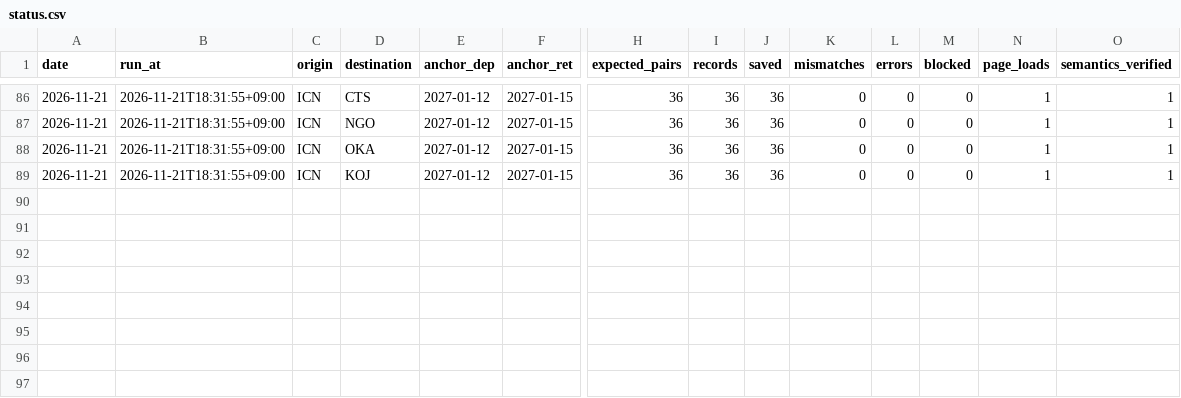
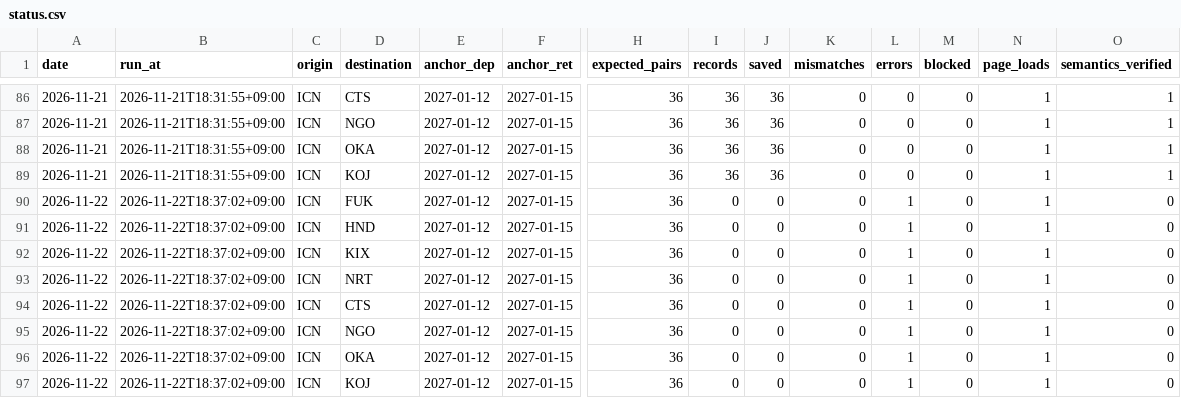
Before and after one commit to shiptopmin/fly, a CSV file: data/probes/preroll/status.csv, drawn as a sheet; only a part is shown, gaps mark what is left out; rows hold the shown columns only; the diff names each change by its address in the sheet, - before the commit and + after, or states it on an @@ line.

```diff
--- a/data/probes/preroll/status.csv
+++ b/data/probes/preroll/status.csv
+row 90: 2026-11-22 | 2026-11-22T18:37:02+09:00 | ICN | FUK | 2027-01-12 | 2027-01-15 | 36 | 0 | 0 | 0 | 1 | 0 | 1 | 0
+row 91: 2026-11-22 | 2026-11-22T18:37:02+09:00 | ICN | HND | 2027-01-12 | 2027-01-15 | 36 | 0 | 0 | 0 | 1 | 0 | 1 | 0
+row 92: 2026-11-22 | 2026-11-22T18:37:02+09:00 | ICN | KIX | 2027-01-12 | 2027-01-15 | 36 | 0 | 0 | 0 | 1 | 0 | 1 | 0
+row 93: 2026-11-22 | 2026-11-22T18:37:02+09:00 | ICN | NRT | 2027-01-12 | 2027-01-15 | 36 | 0 | 0 | 0 | 1 | 0 | 1 | 0
+row 94: 2026-11-22 | 2026-11-22T18:37:02+09:00 | ICN | CTS | 2027-01-12 | 2027-01-15 | 36 | 0 | 0 | 0 | 1 | 0 | 1 | 0
+row 95: 2026-11-22 | 2026-11-22T18:37:02+09:00 | ICN | NGO | 2027-01-12 | 2027-01-15 | 36 | 0 | 0 | 0 | 1 | 0 | 1 | 0
+row 96: 2026-11-22 | 2026-11-22T18:37:02+09:00 | ICN | OKA | 2027-01-12 | 2027-01-15 | 36 | 0 | 0 | 0 | 1 | 0 | 1 | 0
+row 97: 2026-11-22 | 2026-11-22T18:37:02+09:00 | ICN | KOJ | 2027-01-12 | 2027-01-15 | 36 | 0 | 0 | 0 | 1 | 0 | 1 | 0
```
Also changed, not shown: 2 other files.
